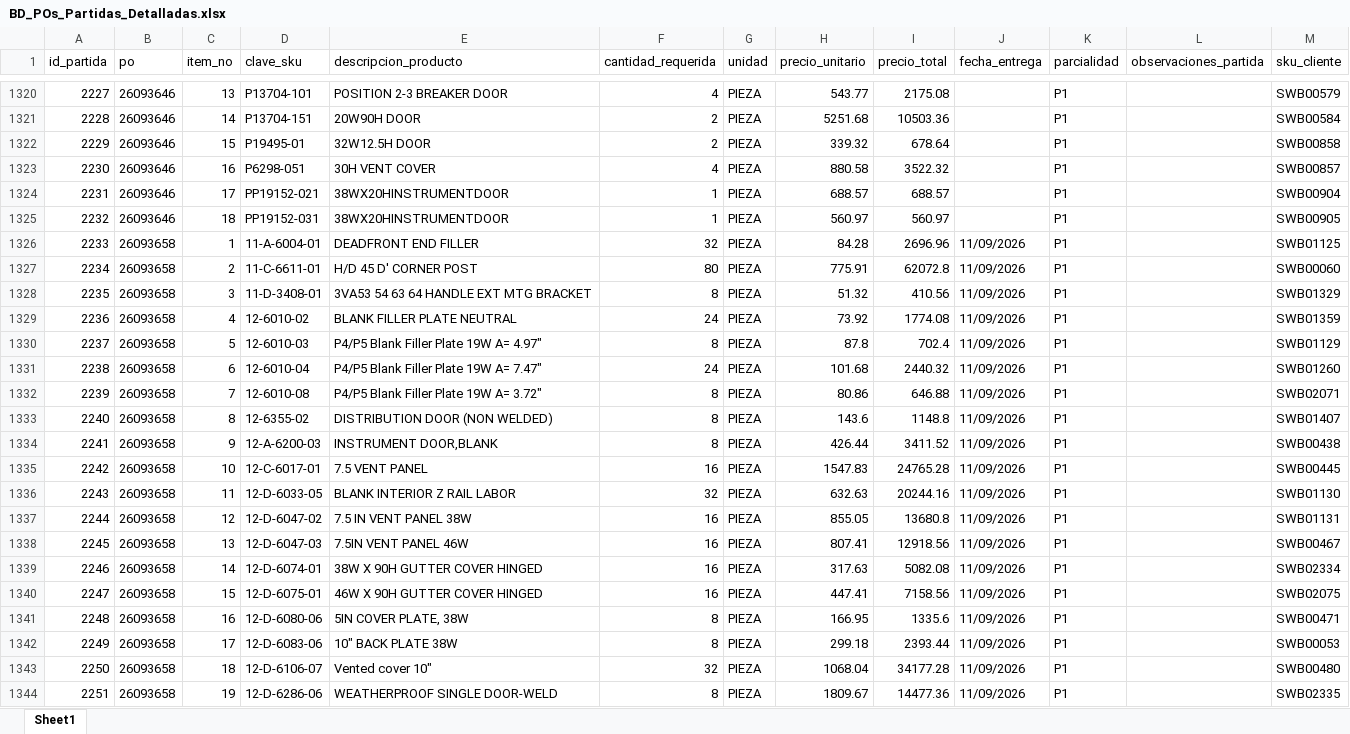
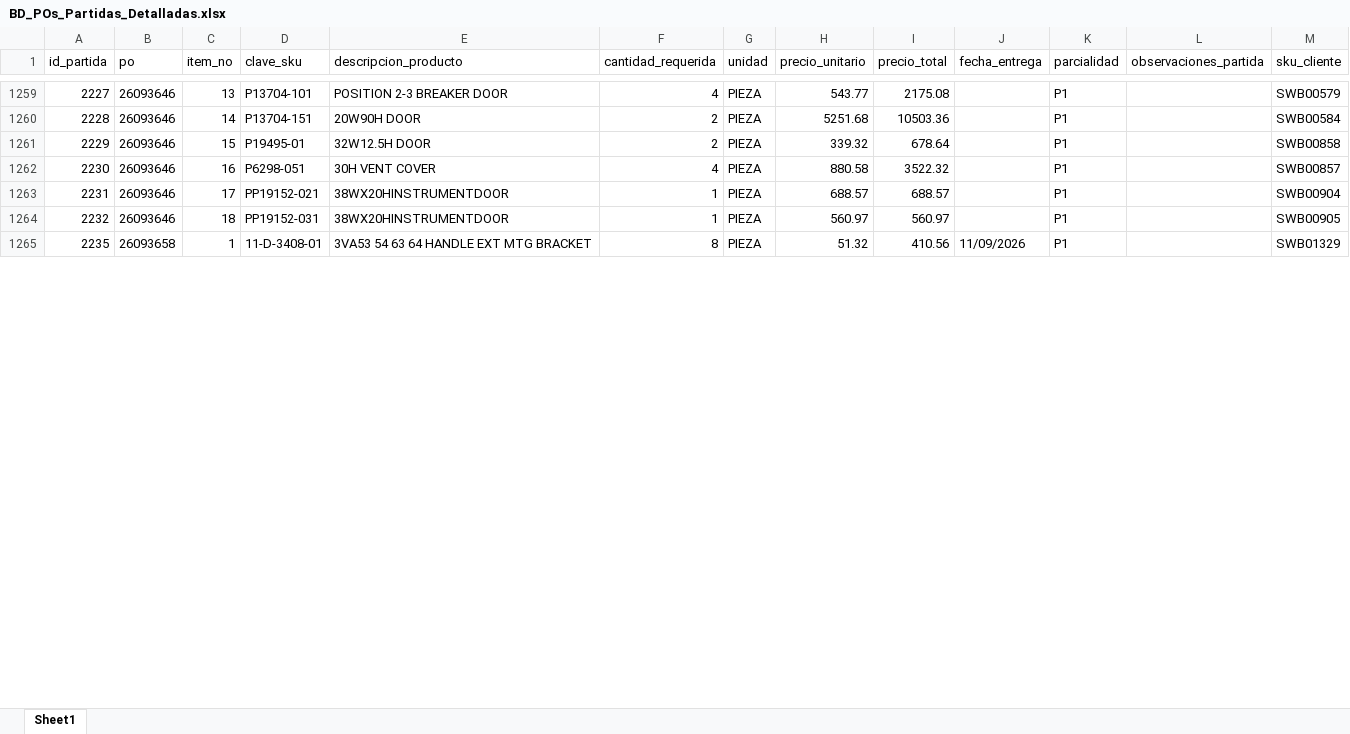
Before and after one commit to jesusalbertomoraleslopez-byte/sigrama_po_tracker, an Excel workbook: data/BD_POs_Partidas_Detalladas.xlsx, sheet Sheet1, drawn as a sheet; only a part is shown, gaps mark what is left out; values as stored, in another font and other column widths than the file's, no borders; removed rows and columns are numbered as before the commit, all else as after; the diff covers the shown part only; the diff names each change by its address in the sheet, - before the commit and + after, or states it on an @@ line.

```diff
--- a/data/BD_POs_Partidas_Detalladas.xlsx (sheet Sheet1)
+++ b/data/BD_POs_Partidas_Detalladas.xlsx (sheet Sheet1)
-row 1326: 2233 | 26093658 | 1 | 11-A-6004-01 | DEADFRONT END FILLER | 32 | PIEZA | 84.28 | 2696.96 | 11/09/2026 | P1 |  | SWB01125
-row 1327: 2234 | 26093658 | 2 | 11-C-6611-01 | H/D 45 D' CORNER POST | 80 | PIEZA | 775.91 | 62072.8 | 11/09/2026 | P1 |  | SWB00060
-C1265 (item_no): 3
+C1265 (item_no): 1
-row 1329: 2236 | 26093658 | 4 | 12-6010-02 | BLANK FILLER PLATE NEUTRAL | 24 | PIEZA | 73.92 | 1774.08 | 11/09/2026 | P1 |  | SWB01359
-row 1330: 2237 | 26093658 | 5 | 12-6010-03 | P4/P5 Blank Filler Plate 19W A= 4.97" | 8 | PIEZA | 87.8 | 702.4 | 11/09/2026 | P1 |  | SWB01129
-row 1331: 2238 | 26093658 | 6 | 12-6010-04 | P4/P5 Blank Filler Plate 19W A= 7.47" | 24 | PIEZA | 101.68 | 2440.32 | 11/09/2026 | P1 |  | SWB01260
-row 1332: 2239 | 26093658 | 7 | 12-6010-08 | P4/P5 Blank Filler Plate 19W A= 3.72" | 8 | PIEZA | 80.86 | 646.88 | 11/09/2026 | P1 |  | SWB02071
-row 1333: 2240 | 26093658 | 8 | 12-6355-02 | DISTRIBUTION DOOR (NON WELDED) | 8 | PIEZA | 143.6 | 1148.8 | 11/09/2026 | P1 |  | SWB01407
-row 1334: 2241 | 26093658 | 9 | 12-A-6200-03 | INSTRUMENT DOOR,BLANK | 8 | PIEZA | 426.44 | 3411.52 | 11/09/2026 | P1 |  | SWB00438
-row 1335: 2242 | 26093658 | 10 | 12-C-6017-01 | 7.5 VENT PANEL | 16 | PIEZA | 1547.83 | 24765.28 | 11/09/2026 | P1 |  | SWB00445
-row 1336: 2243 | 26093658 | 11 | 12-D-6033-05 | BLANK INTERIOR Z RAIL LABOR | 32 | PIEZA | 632.63 | 20244.16 | 11/09/2026 | P1 |  | SWB01130
-row 1337: 2244 | 26093658 | 12 | 12-D-6047-02 | 7.5 IN VENT PANEL 38W | 16 | PIEZA | 855.05 | 13680.8 | 11/09/2026 | P1 |  | SWB01131
-row 1338: 2245 | 26093658 | 13 | 12-D-6047-03 | 7.5IN VENT PANEL 46W | 16 | PIEZA | 807.41 | 12918.56 | 11/09/2026 | P1 |  | SWB00467
-row 1339: 2246 | 26093658 | 14 | 12-D-6074-01 | 38W X 90H GUTTER COVER HINGED | 16 | PIEZA | 317.63 | 5082.08 | 11/09/2026 | P1 |  | SWB02334
-row 1340: 2247 | 26093658 | 15 | 12-D-6075-01 | 46W X 90H GUTTER COVER HINGED | 16 | PIEZA | 447.41 | 7158.56 | 11/09/2026 | P1 |  | SWB02075
-row 1341: 2248 | 26093658 | 16 | 12-D-6080-06 | 5IN COVER PLATE, 38W | 8 | PIEZA | 166.95 | 1335.6 | 11/09/2026 | P1 |  | SWB00471
-row 1342: 2249 | 26093658 | 17 | 12-D-6083-06 | 10" BACK PLATE 38W | 8 | PIEZA | 299.18 | 2393.44 | 11/09/2026 | P1 |  | SWB00053
-row 1343: 2250 | 26093658 | 18 | 12-D-6106-07 | Vented cover 10" | 32 | PIEZA | 1068.04 | 34177.28 | 11/09/2026 | P1 |  | SWB00480
-row 1344: 2251 | 26093658 | 19 | 12-D-6286-06 | WEATHERPROOF SINGLE DOOR-WELD | 8 | PIEZA | 1809.67 | 14477.36 | 11/09/2026 | P1 |  | SWB02335
```
Also changed, not shown: 2 added rows, 89 removed rows and 16 edited cells elsewhere in this sheet, data/BD_Requerimientos_POs.xlsx, data/sync_databases/BD_Datos_Generales_Remision.xlsx, 9 other files.
